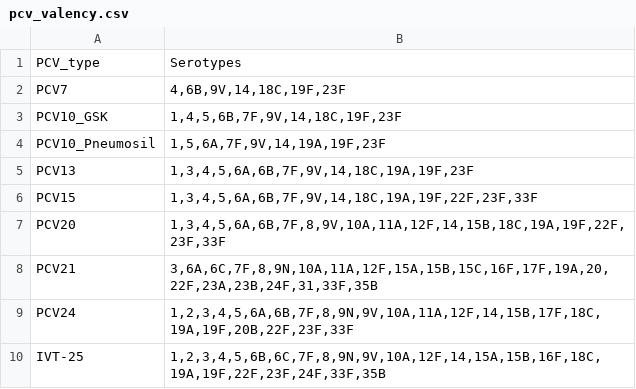
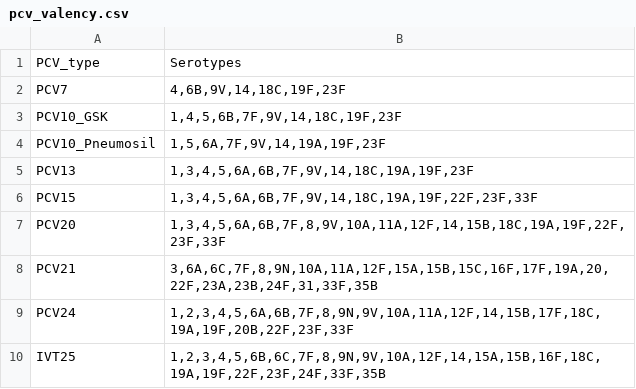
Before and after one commit to sanger-bentley-group/gps-database-processor, a CSV file: data/pcv_valency.csv, drawn as a sheet.

Commit message:
Improve PCV Type naming consistency

```diff
--- a/data/pcv_valency.csv
+++ b/data/pcv_valency.csv
@@ -9,2 +9,2 @@ PCV21,"3,6A,6C,7F,8,9N,10A,11A,12F,15A,15B,15C,16F,17F,19A,20,22F,23A,23B,24F,31
 PCV24,"1,2,3,4,5,6A,6B,7F,8,9N,9V,10A,11A,12F,14,15B,17F,18C,19A,19F,20B,22F,23F,33F"
-IVT-25,"1,2,3,4,5,6B,6C,7F,8,9N,9V,10A,12F,14,15A,15B,16F,18C,19A,19F,22F,23F,24F,33F,35B"
+IVT25,"1,2,3,4,5,6B,6C,7F,8,9N,9V,10A,12F,14,15A,15B,16F,18C,19A,19F,22F,23F,24F,33F,35B"
```
